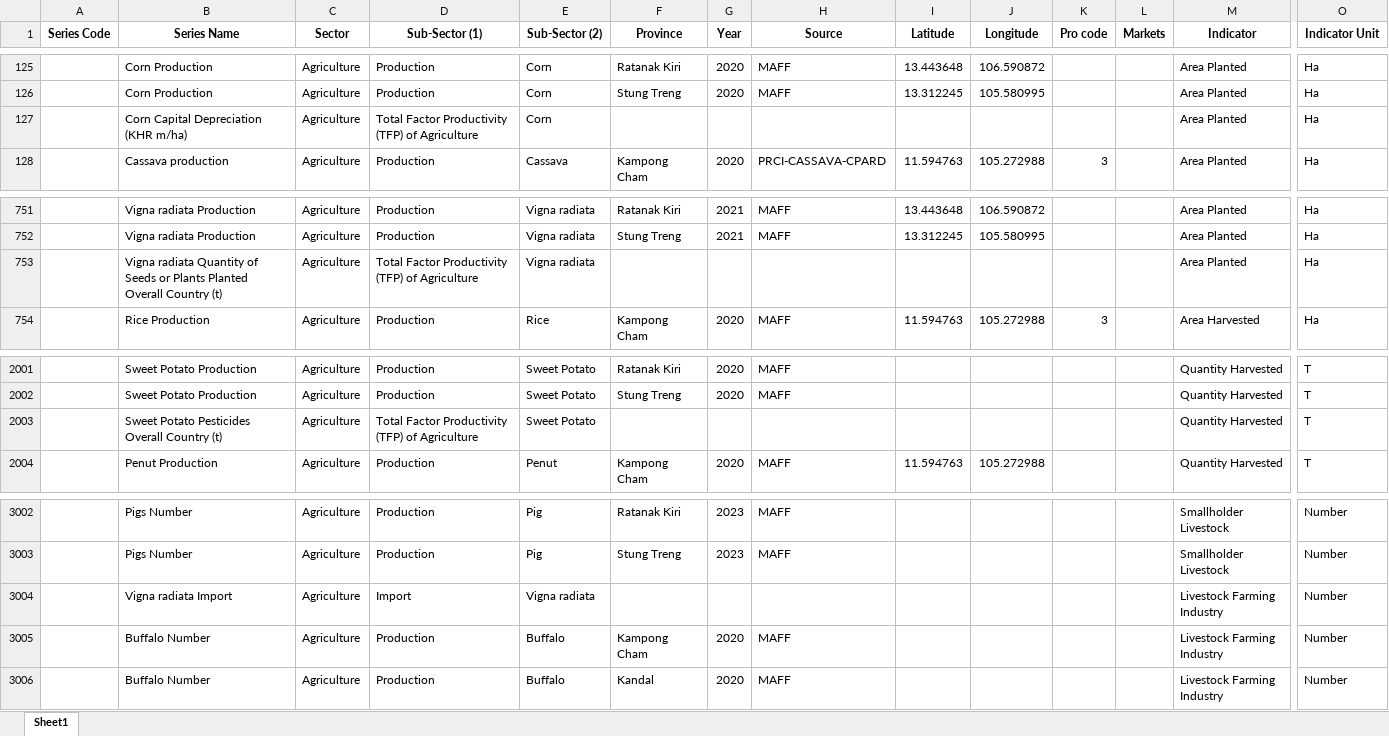
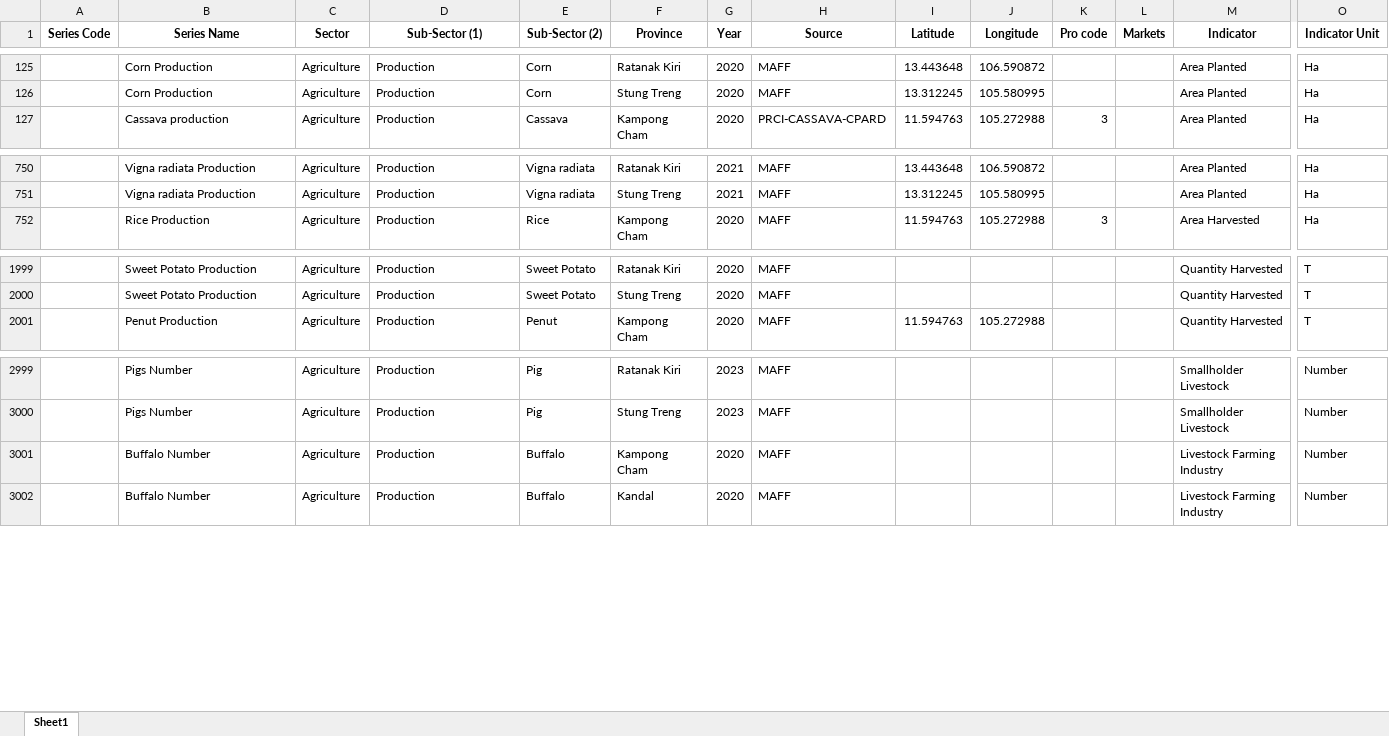
Before and after one commit to whatanakKean/cdri-data-hub-web-view, an Excel workbook: src/data/Unpivoted_Datahub_Agri_Latest.xlsx, sheet Sheet1, drawn as a sheet; only a part is shown, gaps mark what is left out; values as stored, in another font and other column widths than the file's, no borders; rows hold the shown columns only; ↵ is a line break in a cell; the diff names each change by its address in the sheet, - before the commit and + after, or states it on an @@ line.

Commit message:
Fix Missing Data

```diff
--- a/src/data/Unpivoted_Datahub_Agri_Latest.xlsx (sheet Sheet1)
+++ b/src/data/Unpivoted_Datahub_Agri_Latest.xlsx (sheet Sheet1)
-row 127:  | Corn Capital Depreciation ↵ (KHR m/ha) | Agriculture | Total Factor Productivity (TFP) of Agriculture | Corn |  |  |  |  |  |  |  | Area Planted | Ha
-row 753:  | Vigna radiata Quantity of Seeds or Plants Planted Overall Country (t) | Agriculture | Total Factor Productivity (TFP) of Agriculture | Vigna radiata |  |  |  |  |  |  |  | Area Planted | Ha
-row 2003:  | Sweet Potato Pesticides Overall Country (t) | Agriculture | Total Factor Productivity (TFP) of Agriculture | Sweet Potato |  |  |  |  |  |  |  | Quantity Harvested | T
-row 3004:  | Vigna radiata Import | Agriculture | Import | Vigna radiata |  |  |  |  |  |  |  | Livestock Farming Industry | Number
```
Also changed, not shown: src/etl/Unpivoted_Datahub_Agri_Latest.xlsx, 4 other files.
